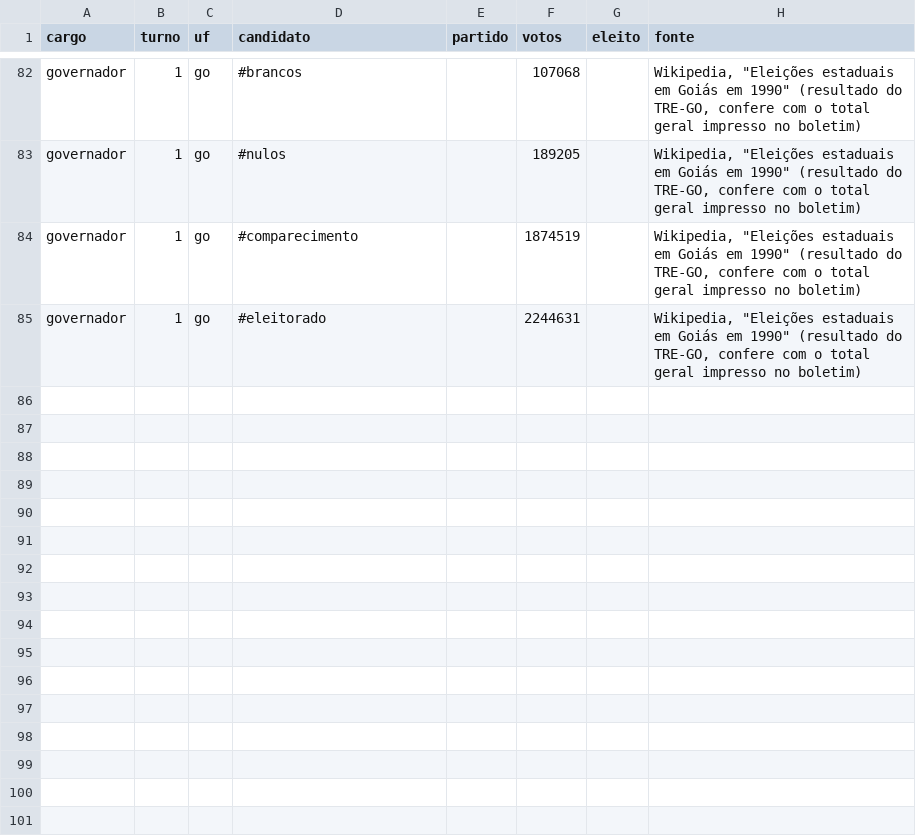
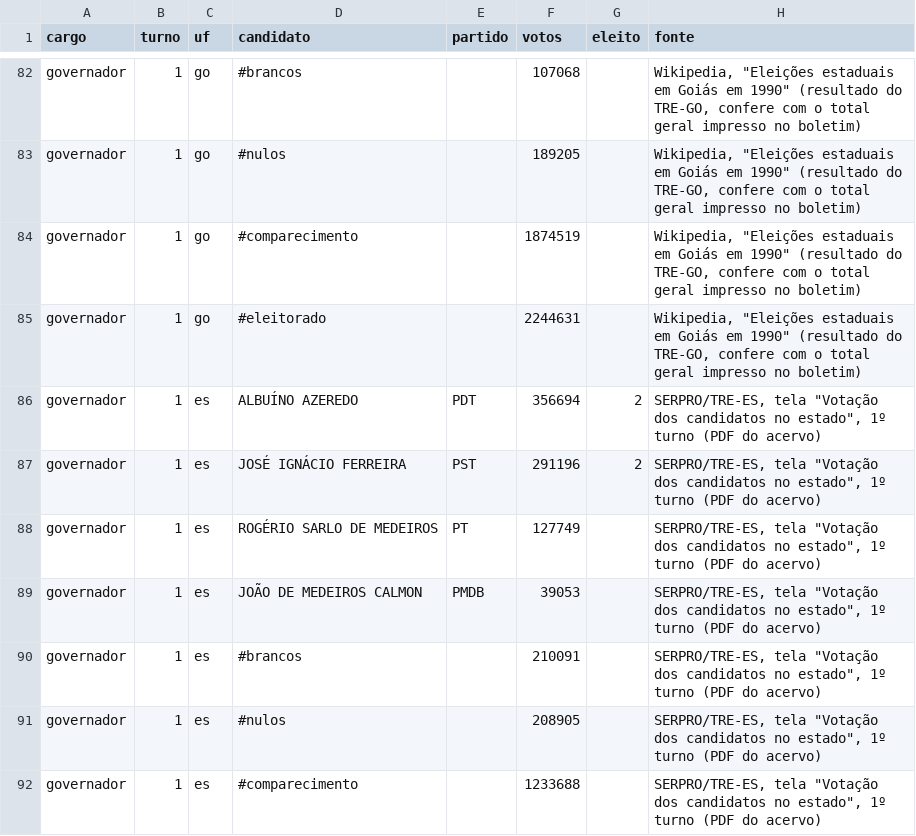
Before and after one commit to matheus-sigoli/Sigoli-TSE, a CSV file: data/oficial/1990.csv, drawn as a sheet; only a part is shown, gaps mark what is left out; the diff names each change by its address in the sheet, - before the commit and + after, or states it on an @@ line.

```diff
--- a/data/oficial/1990.csv
+++ b/data/oficial/1990.csv
+row 86: governador | 1 | es | ALBUÍNO AZEREDO | PDT | 356694 | 2 | SERPRO/TRE-ES, tela "Votação dos candidatos no estado", 1º turno (PDF do acervo)
+row 87: governador | 1 | es | JOSÉ IGNÁCIO FERREIRA | PST | 291196 | 2 | SERPRO/TRE-ES, tela "Votação dos candidatos no estado", 1º turno (PDF do acervo)
+row 88: governador | 1 | es | ROGÉRIO SARLO DE MEDEIROS | PT | 127749 |  | SERPRO/TRE-ES, tela "Votação dos candidatos no estado", 1º turno (PDF do acervo)
+row 89: governador | 1 | es | JOÃO DE MEDEIROS CALMON | PMDB | 39053 |  | SERPRO/TRE-ES, tela "Votação dos candidatos no estado", 1º turno (PDF do acervo)
+row 90: governador | 1 | es | #brancos |  | 210091 |  | SERPRO/TRE-ES, tela "Votação dos candidatos no estado", 1º turno (PDF do acervo)
+row 91: governador | 1 | es | #nulos |  | 208905 |  | SERPRO/TRE-ES, tela "Votação dos candidatos no estado", 1º turno (PDF do acervo)
+row 92: governador | 1 | es | #comparecimento |  | 1233688 |  | SERPRO/TRE-ES, tela "Votação dos candidatos no estado", 1º turno (PDF do acervo)
```
Also changed, not shown: 8 other files.
